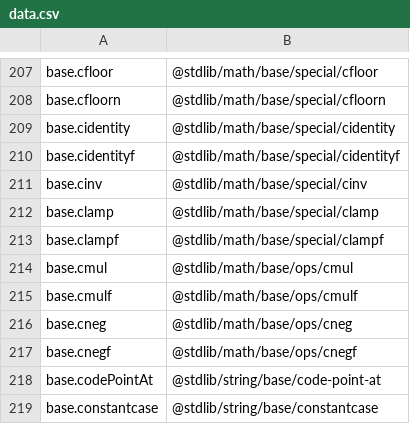
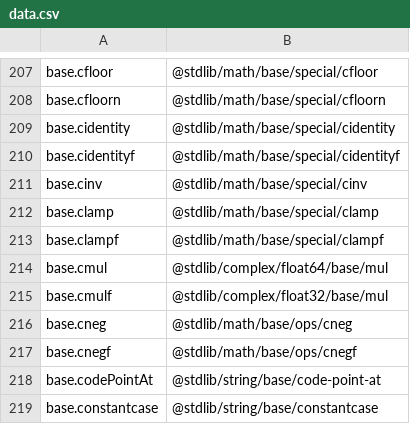
Before and after one commit to stdlib-js/namespace, a CSV file: alias2pkg/data/data.csv, drawn as a sheet; only a part is shown, gaps mark what is left out.

```diff
--- a/alias2pkg/data/data.csv
+++ b/alias2pkg/data/data.csv
@@ -213,4 +213,4 @@ base.clamp,"@stdlib/math/base/special/clamp"
 base.clampf,"@stdlib/math/base/special/clampf"
-base.cmul,"@stdlib/math/base/ops/cmul"
-base.cmulf,"@stdlib/math/base/ops/cmulf"
+base.cmul,"@stdlib/complex/float64/base/mul"
+base.cmulf,"@stdlib/complex/float32/base/mul"
 base.cneg,"@stdlib/math/base/ops/cneg"
```
Also changed, not shown: pkg2alias/data/data.csv, pkg2related/data/data.csv, 9 other files.
